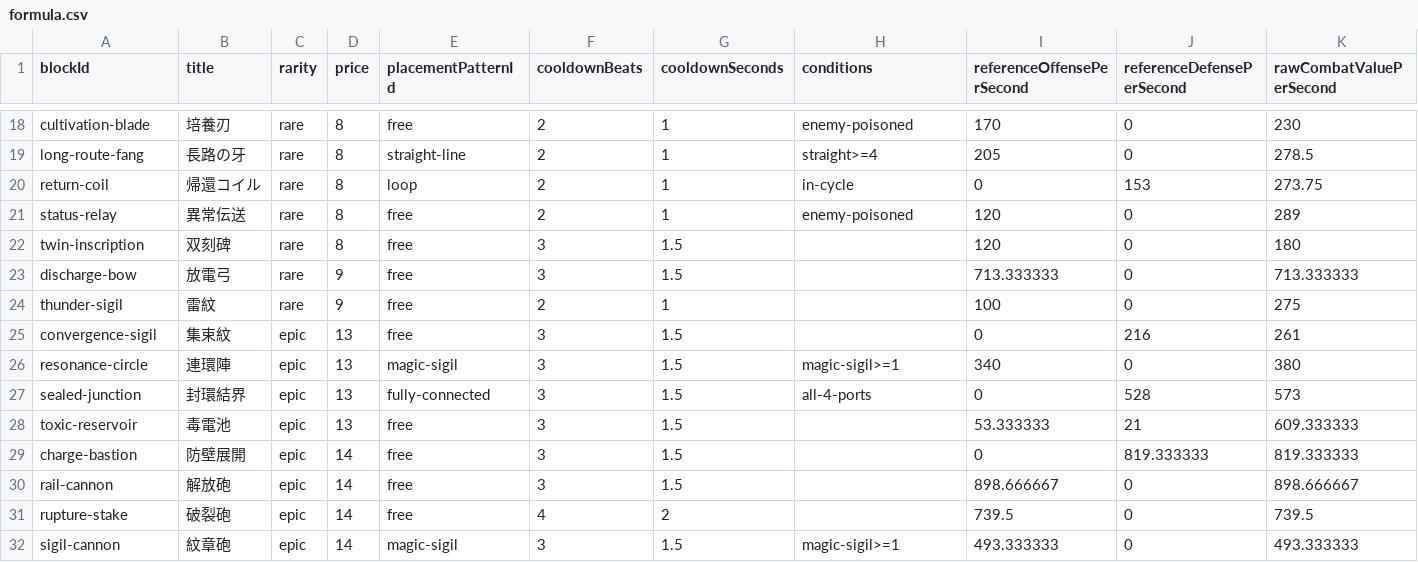
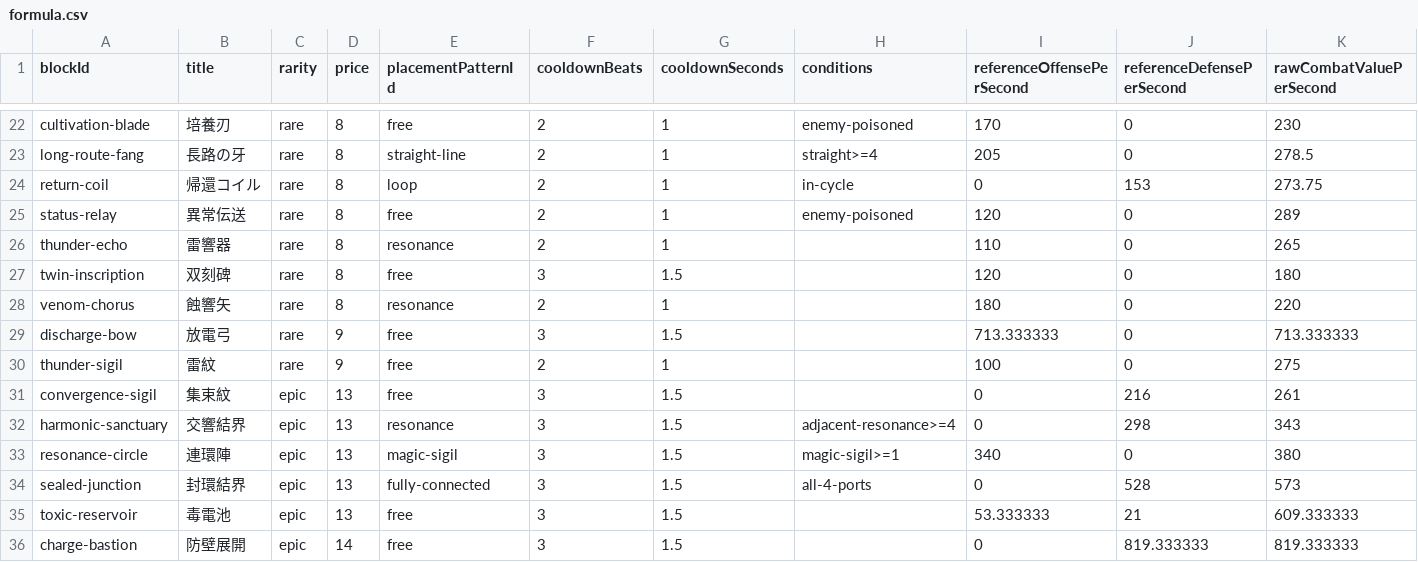
Before and after one commit to kazuvin/code-monsters, a CSV file: reports/balance/formula.csv, drawn as a sheet; only a part is shown, gaps mark what is left out; the shorter side is filled out with more unchanged rows; rows hold the shown columns only; the diff covers the shown part only; the diff names each change by its address in the sheet, - before the commit and + after, or states it on an @@ line.

```diff
--- a/reports/balance/formula.csv
+++ b/reports/balance/formula.csv
+row 26: thunder-echo | 雷響器 | rare | 8 | resonance | 2 | 1 |  | 110 | 0 | 265
+row 28: venom-chorus | 蝕響矢 | rare | 8 | resonance | 2 | 1 |  | 180 | 0 | 220
+row 32: harmonic-sanctuary | 交響結界 | epic | 13 | resonance | 3 | 1.5 | adjacent-resonance>=4 | 0 | 298 | 343
```
Also changed, not shown: 7 added rows elsewhere in this file, reports/balance/baseline.csv, 22 other files.
